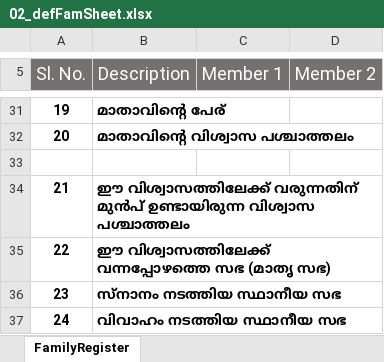
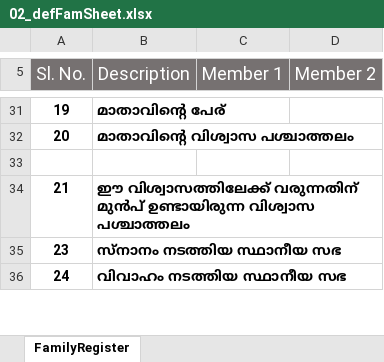
Before and after one commit to joe733/cbcefdb, an Excel workbook: accessdb/templateSheets/02_defFamSheet.xlsx, sheet FamilyRegister, drawn as a sheet; only a part is shown, gaps mark what is left out; values as stored, in another font and other column widths than the file's, no borders; charts and pictures and table styles not drawn; the diff names each change by its address in the sheet, - before the commit and + after, or states it on an @@ line.

```diff
--- a/accessdb/templateSheets/02_defFamSheet.xlsx (sheet FamilyRegister)
+++ b/accessdb/templateSheets/02_defFamSheet.xlsx (sheet FamilyRegister)
-row 35: 22 | ഈ വിശ്വാസത്തിലേക്ക് വന്നപ്പോഴത്തെ സഭ (മാതൃ സഭ)
```
Also changed, not shown: charts or pictures, accessdb/templateSheets/01_defFamSheet.xlsx.
